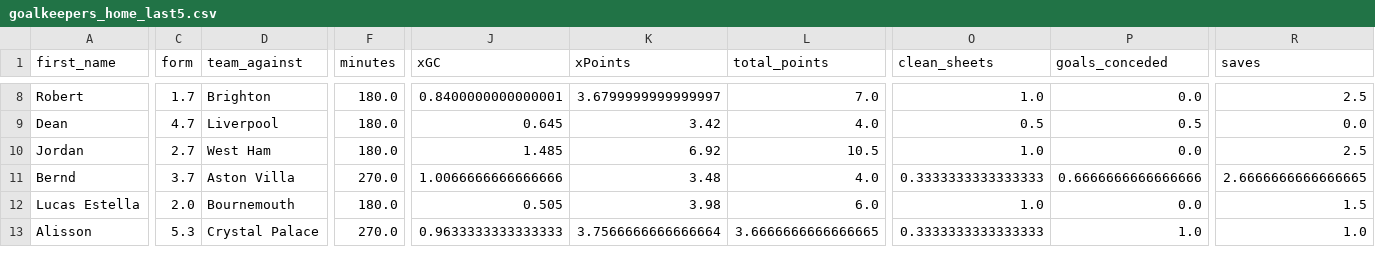
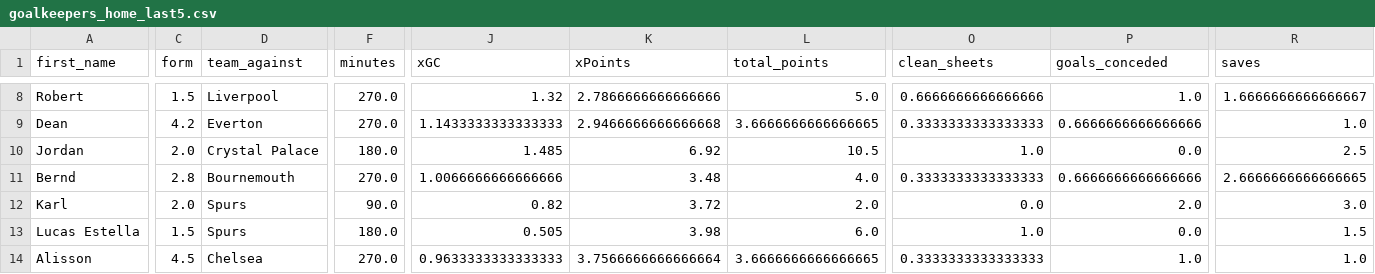
Before and after one commit to sarthakk88/FPL-Stats, a CSV file: data/goalkeepers_home_last5.csv, drawn as a sheet; only a part is shown, gaps mark what is left out; addresses are those after the commit; rows hold the shown columns only; the diff covers the shown part only; the diff names each change by its address in the sheet, - before the commit and + after, or states it on an @@ line.

```diff
--- a/data/goalkeepers_home_last5.csv
+++ b/data/goalkeepers_home_last5.csv
-C8 (form): 1.7
+C8 (form): 1.5
-D8 (team_against): Brighton
+D8 (team_against): Liverpool
-F8:F9 (minutes): 180.0
+F8:F9 (minutes): 270.0
-J8 (xGC): 0.8400000000000001
+J8 (xGC): 1.32
-K8 (xPoints): 3.6799999999999997
+K8 (xPoints): 2.7866666666666666
-L8 (total_points): 7.0
+L8 (total_points): 5.0
-O8 (clean_sheets): 1.0
+O8 (clean_sheets): 0.6666666666666666
-P8 (goals_conceded): 0.0
+P8 (goals_conceded): 1.0
-R8 (saves): 2.5
+R8 (saves): 1.6666666666666667
-C9 (form): 4.7
+C9 (form): 4.2
-D9 (team_against): Liverpool
+D9 (team_against): Everton
-J9 (xGC): 0.645
+J9 (xGC): 1.1433333333333333
-K9 (xPoints): 3.42
+K9 (xPoints): 2.9466666666666668
-L9 (total_points): 4.0
+L9 (total_points): 3.6666666666666665
-O9 (clean_sheets): 0.5
+O9 (clean_sheets): 0.3333333333333333
-P9 (goals_conceded): 0.5
+P9 (goals_conceded): 0.6666666666666666
-R9 (saves): 0.0
+R9 (saves): 1.0
-C10 (form): 2.7
+C10 (form): 2.0
-D10 (team_against): West Ham
+D10 (team_against): Crystal Palace
-C11 (form): 3.7
+C11 (form): 2.8
-D11 (team_against): Aston Villa
+D11 (team_against): Bournemouth
+row 12: Karl | 2.0 | Spurs | 90.0 | 0.82 | 3.72 | 2.0 | 0.0 | 2.0 | 3.0
-C13 (form): 2.0
+C13 (form): 1.5
-D13 (team_against): Bournemouth
+D13 (team_against): Spurs
-C14 (form): 5.3
+C14 (form): 4.5
-D14 (team_against): Crystal Palace
+D14 (team_against): Chelsea
```
Also changed, not shown: 81 edited cells elsewhere in this file, data/attackers_all.csv, data/defenders_home_last5.csv, 5 other files.
